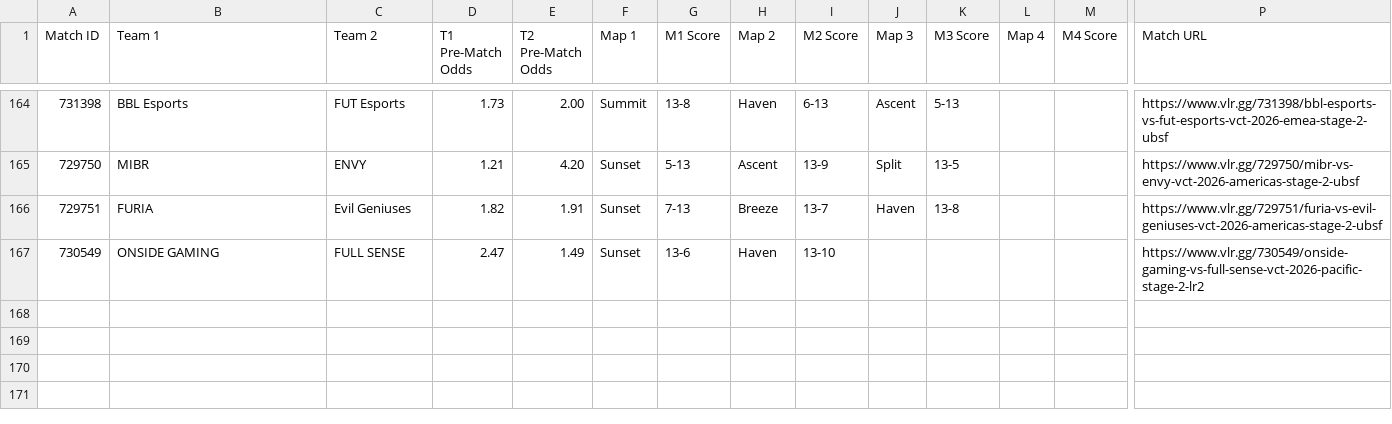
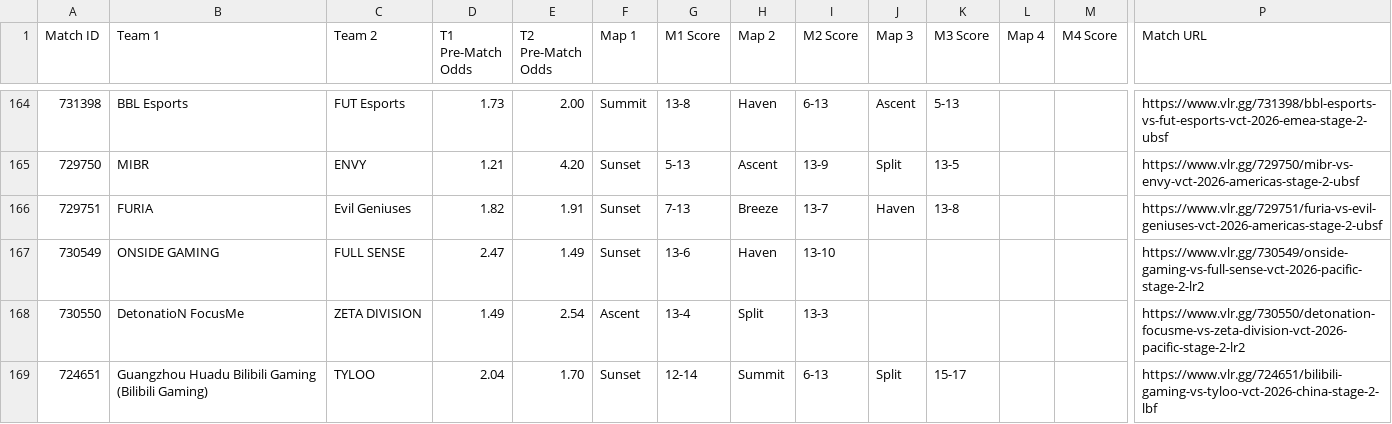
Before and after one commit to poveshcannoo/ValorantScrapping, a CSV file: vlr_matches_with_odds.csv, drawn as a sheet; only a part is shown, gaps mark what is left out; rows hold the shown columns only; ↵ is a line break in a cell; the diff names each change by its address in the sheet, - before the commit and + after, or states it on an @@ line.

```diff
--- a/vlr_matches_with_odds.csv
+++ b/vlr_matches_with_odds.csv
+row 168: 730550 | DetonatioN FocusMe | ZETA DIVISION | 1.49 | 2.54 | Ascent | 13-4 | Split | 13-3 |  |  |  |  | https://www.vlr.gg/730550/detonation-focusme-vs-zeta-division-vct-2026-pacific-stage-2-lr2
+row 169: 724651 | Guangzhou Huadu Bilibili Gaming ↵ (Bilibili Gaming) | TYLOO | 2.04 | 1.70 | Sunset | 12-14 | Summit | 6-13 | Split | 15-17 |  |  | https://www.vlr.gg/724651/bilibili-gaming-vs-tyloo-vct-2026-china-stage-2-lbf
```
Also changed, not shown: 1 other file.
